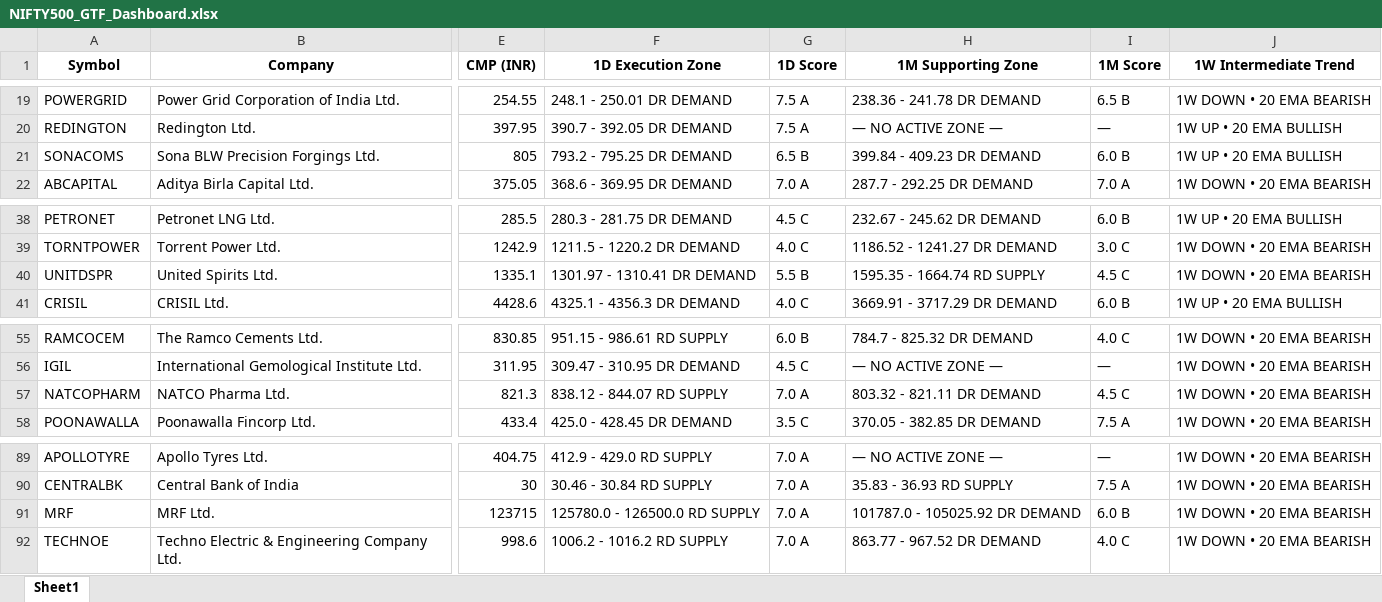
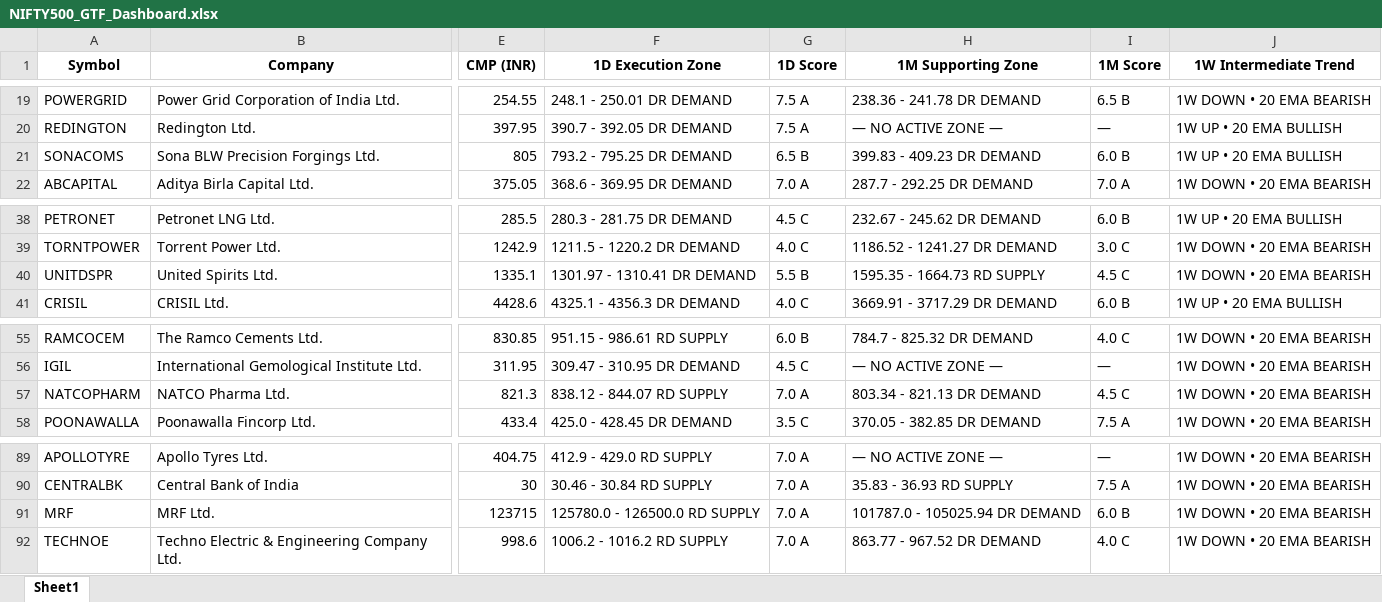
Before and after one commit to heartaltafhussain-lgtm/strict-pure-stocks, an Excel workbook: NIFTY500_GTF_Dashboard.xlsx, sheet Sheet1, drawn as a sheet; only a part is shown, gaps mark what is left out; values as stored, in another font and other column widths than the file's, no borders; the diff names each change by its address in the sheet, - before the commit and + after, or states it on an @@ line.

```diff
--- a/NIFTY500_GTF_Dashboard.xlsx (sheet Sheet1)
+++ b/NIFTY500_GTF_Dashboard.xlsx (sheet Sheet1)
-H21 (1M Supporting Zone): 399.84 - 409.23 DR DEMAND
+H21 (1M Supporting Zone): 399.83 - 409.23 DR DEMAND
-H40 (1M Supporting Zone): 1595.35 - 1664.74 RD SUPPLY
+H40 (1M Supporting Zone): 1595.35 - 1664.73 RD SUPPLY
-H57 (1M Supporting Zone): 803.32 - 821.11 DR DEMAND
+H57 (1M Supporting Zone): 803.34 - 821.13 DR DEMAND
-H91 (1M Supporting Zone): 101787.0 - 105025.92 DR DEMAND
+H91 (1M Supporting Zone): 101787.0 - 105025.94 DR DEMAND
```
Also changed, not shown: 3 other files.
